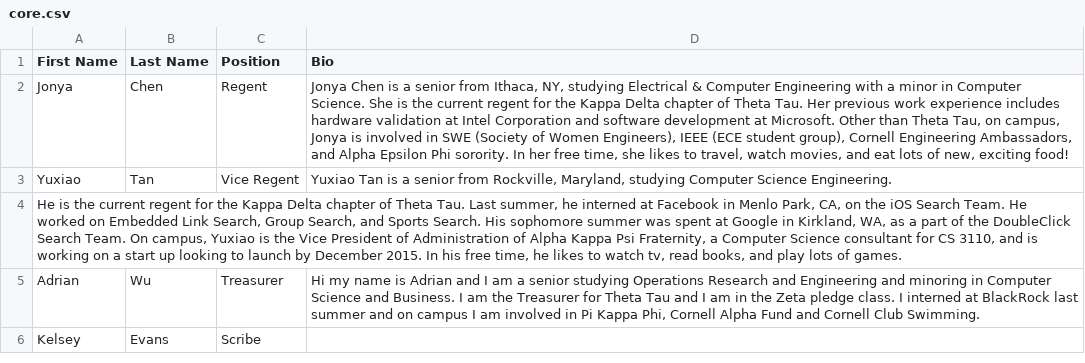
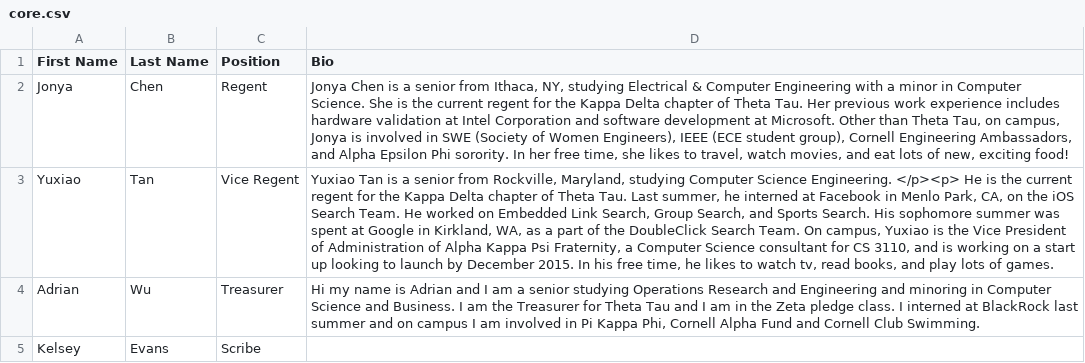
Before and after one commit to yuxiaotan/thetatauwebsite, a CSV file: core.csv, drawn as a sheet; the diff names each change by its address in the sheet, - before the commit and + after, or states it on an @@ line.

Commit message:
Fixed spacing issues

```diff
--- a/core.csv
+++ b/core.csv
-D3 (Bio): …Science Engineering.
+D3 (Bio): …Science Engineering. </p><p> He is the current regent for the Kappa Delta chapter of Theta Tau. Last summer, he interned at Facebook in Menlo Park, CA, on the iOS Search Team. He worked on Embedded Link Search, Group Search, and Sports Search. His sophomore summer was spent at Google in Kirkland, WA, as a part of the DoubleClick Search Team. On campus, Yuxiao is the Vice President of Administration of Alpha Kappa Psi Fraternity, a Computer Science consultant for CS 3110, and is working on a start up looking to launch by December 2015. In his free time, he likes to watch tv, read books, and play lots of games.
-row 4: He is the current regent for the Kappa Delta chapter of Theta Tau. Last summer, he interned at Facebook in Menlo Park, CA, on the iOS Search Team. He worked on Embedded Link Search, Group Search, and Sports Search. His sophomore summer was spent at Google in Kirkland, WA, as a part of the DoubleClick Search Team. On campus, Yuxiao is the Vice President of Administration of Alpha Kappa Psi Fraternity, a Computer Science consultant for CS 3110, and is working on a start up looking to launch by December 2015. In his free time, he likes to watch tv, read books, and play lots of games.
```
